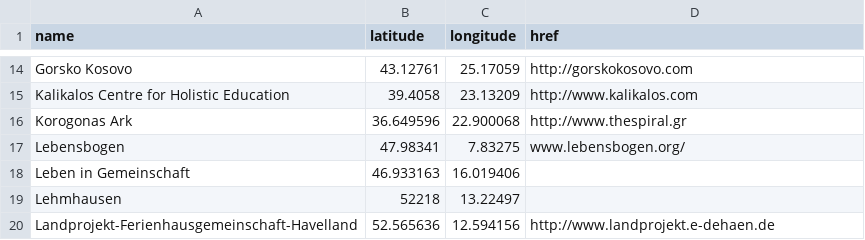
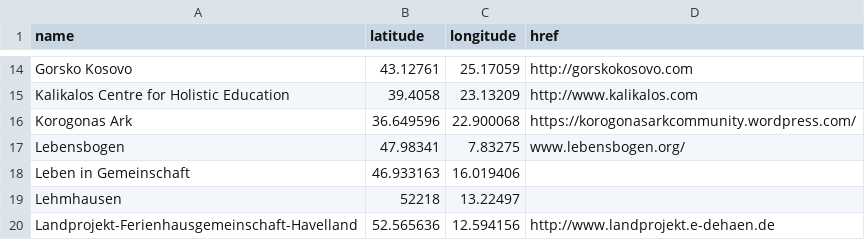
Before and after one commit to GEN-Europe/gen-web, a CSV file: map/aspiring_members.csv, drawn as a sheet; only a part is shown, gaps mark what is left out.

Commit message:
Update aspiring_members.csv

```diff
--- a/map/aspiring_members.csv
+++ b/map/aspiring_members.csv
@@ -15,3 +15,3 @@ Gorsko Kosovo,43.12761,25.17059,http://gorskokosovo.com
 Kalikalos Centre for Holistic Education,39.4058,23.13209,http://www.kalikalos.com
-Korogonas Ark,36.649596,22.900068,http://www.thespiral.gr
+Korogonas Ark,36.649596,22.900068,https://korogonasarkcommunity.wordpress.com/
 Lebensbogen,47.98341,7.83275,www.lebensbogen.org/
```
